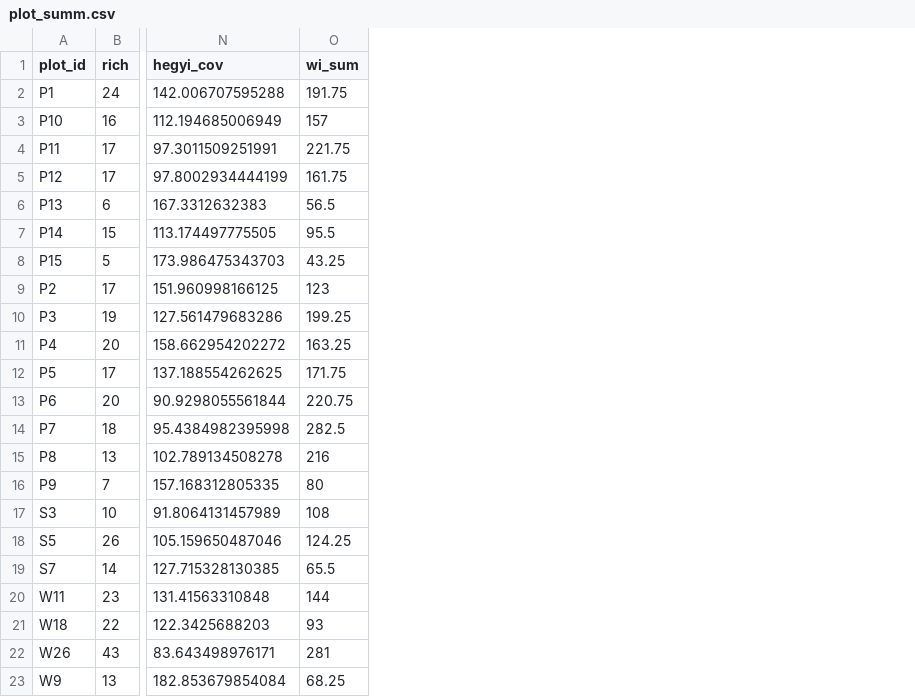
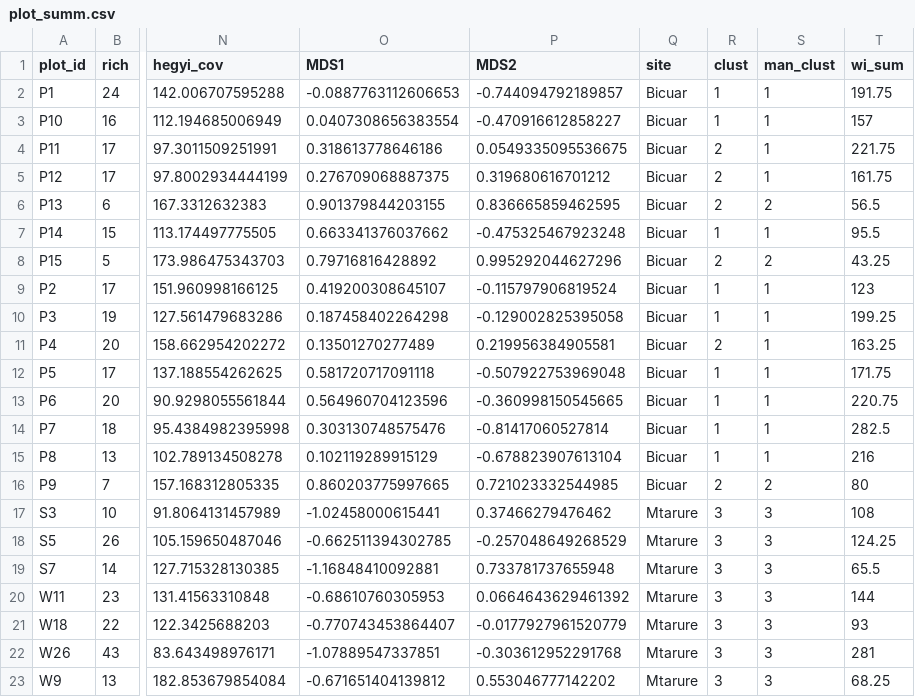
Before and after one commit to johngodlee/miombo_tls, a CSV file: dat/plot_summ.csv, drawn as a sheet; only a part is shown, gaps mark what is left out; the diff names each change by its address in the sheet, - before the commit and + after, or states it on an @@ line.

Commit message:
Added diversity clusters

```diff
--- a/dat/plot_summ.csv
+++ b/dat/plot_summ.csv
+column O (MDS1), rows 2-23: -0.0887763112606653 | 0.0407308656383554 | 0.318613778646186 | 0.276709068887375 | 0.901379844203155 | 0.663341376037662 | 0.79716816428892 | 0.419200308645107 | 0.187458402264298 | 0.13501270277489 | 0.581720717091118 | 0.564960704123596 | 0.303130748575476 | 0.102119289915129 | 0.860203775997665 | -1.02458000615441 | -0.662511394302785 | -1.16848410092881 | -0.68610760305953 | -0.770743453864407 | -1.07889547337851 | -0.671651404139812
+column P (MDS2), rows 2-23: -0.744094792189857 | -0.470916612858227 | 0.0549335095536675 | 0.319680616701212 | 0.836665859462595 | -0.475325467923248 | 0.995292044627296 | -0.115797906819524 | -0.129002825395058 | 0.219956384905581 | -0.507922753969048 | -0.360998150545665 | -0.81417060527814 | -0.678823907613104 | 0.721023332544985 | 0.37466279476462 | -0.257048649268529 | 0.733781737655948 | 0.0664643629461392 | -0.0177927961520779 | -0.303612952291768 | 0.553046777142202
+column Q (site), rows 2-23: Bicuar | Bicuar | Bicuar | Bicuar | Bicuar | Bicuar | Bicuar | Bicuar | Bicuar | Bicuar | Bicuar | Bicuar | Bicuar | Bicuar | Bicuar | Mtarure | Mtarure | Mtarure | Mtarure | Mtarure | Mtarure | Mtarure
+column R (clust), rows 2-23: 1 | 1 | 2 | 2 | 2 | 1 | 2 | 1 | 1 | 2 | 1 | 1 | 1 | 1 | 2 | 3 | 3 | 3 | 3 | 3 | 3 | 3
+column S (man_clust), rows 2-23: 1 | 1 | 1 | 1 | 2 | 1 | 2 | 1 | 1 | 1 | 1 | 1 | 1 | 1 | 2 | 3 | 3 | 3 | 3 | 3 | 3 | 3
```
Also changed, not shown: 2 other files.
